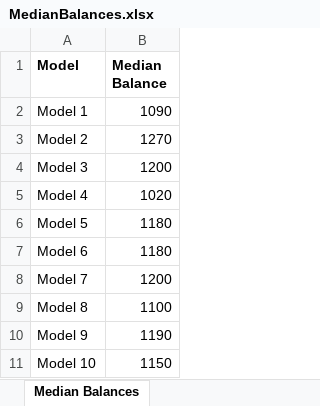
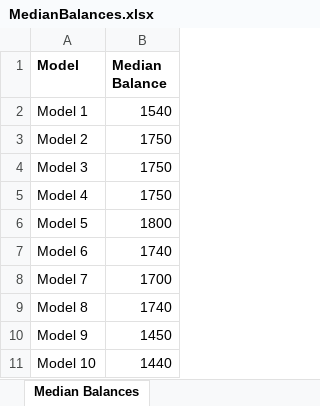
Before and after one commit to Tucnak28/Machine-learning-Roll, an Excel workbook: Simulations/bin/Debug/net6.0/MedianBalances.xlsx, sheet Median Balances, drawn as a sheet; values as stored, in another font and other column widths than the file's, no borders; the diff names each change by its address in the sheet, - before the commit and + after, or states it on an @@ line.

```diff
--- a/Simulations/bin/Debug/net6.0/MedianBalances.xlsx (sheet Median Balances)
+++ b/Simulations/bin/Debug/net6.0/MedianBalances.xlsx (sheet Median Balances)
-B2 (Median Balance): 1090
+B2 (Median Balance): 1540
-B3 (Median Balance): 1270
+B3 (Median Balance): 1750
-B4 (Median Balance): 1200
+B4 (Median Balance): 1750
-B5 (Median Balance): 1020
+B5 (Median Balance): 1750
-B6 (Median Balance): 1180
+B6 (Median Balance): 1800
-B7 (Median Balance): 1180
+B7 (Median Balance): 1740
-B8 (Median Balance): 1200
+B8 (Median Balance): 1700
-B9 (Median Balance): 1100
+B9 (Median Balance): 1740
-B10 (Median Balance): 1190
+B10 (Median Balance): 1450
-B11 (Median Balance): 1150
+B11 (Median Balance): 1440
```
Also changed, not shown: charts or pictures, 6 other files.
